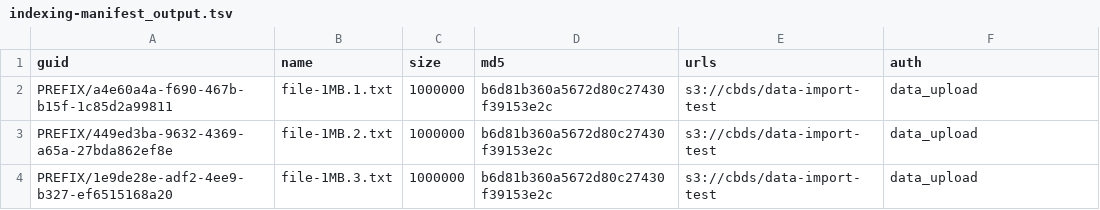
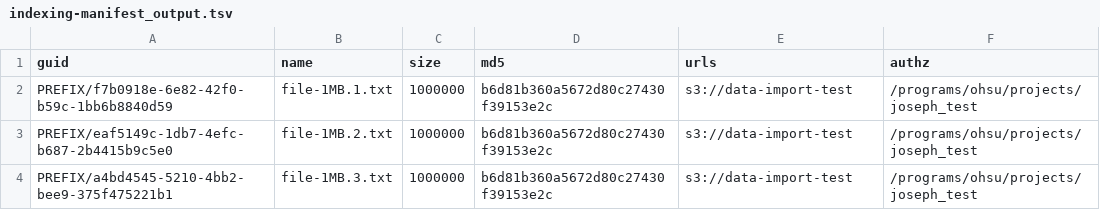
Before and after one commit to ohsu-comp-bio/data-import-test, a TSV file: indexing-manifest_output.tsv, drawn as a sheet.

```diff
--- a/indexing-manifest_output.tsv
+++ b/indexing-manifest_output.tsv
@@ -1,4 +1,4 @@
-guid	name	size	md5	urls	auth
-PREFIX/a4e60a4a-f690-467b-b15f-1c85d2a99811	file-1MB.1.txt	1000000	b6d81b360a5672d80c27430f39153e2c	s3://cbds/data-import-test	data_upload
-PREFIX/449ed3ba-9632-4369-a65a-27bda862ef8e	file-1MB.2.txt	1000000	b6d81b360a5672d80c27430f39153e2c	s3://cbds/data-import-test	data_upload
-PREFIX/1e9de28e-adf2-4ee9-b327-ef6515168a20	file-1MB.3.txt	1000000	b6d81b360a5672d80c27430f39153e2c	s3://cbds/data-import-test	data_upload
+guid	name	size	md5	urls	authz
+PREFIX/f7b0918e-6e82-42f0-b59c-1bb6b8840d59	file-1MB.1.txt	1000000	b6d81b360a5672d80c27430f39153e2c	s3://data-import-test	/programs/ohsu/projects/joseph_test
+PREFIX/eaf5149c-1db7-4efc-b687-2b4415b9c5e0	file-1MB.2.txt	1000000	b6d81b360a5672d80c27430f39153e2c	s3://data-import-test	/programs/ohsu/projects/joseph_test
+PREFIX/a4bd4545-5210-4bb2-bee9-375f475221b1	file-1MB.3.txt	1000000	b6d81b360a5672d80c27430f39153e2c	s3://data-import-test	/programs/ohsu/projects/joseph_test
```
Also changed, not shown: indexing-manifest.tsv.
